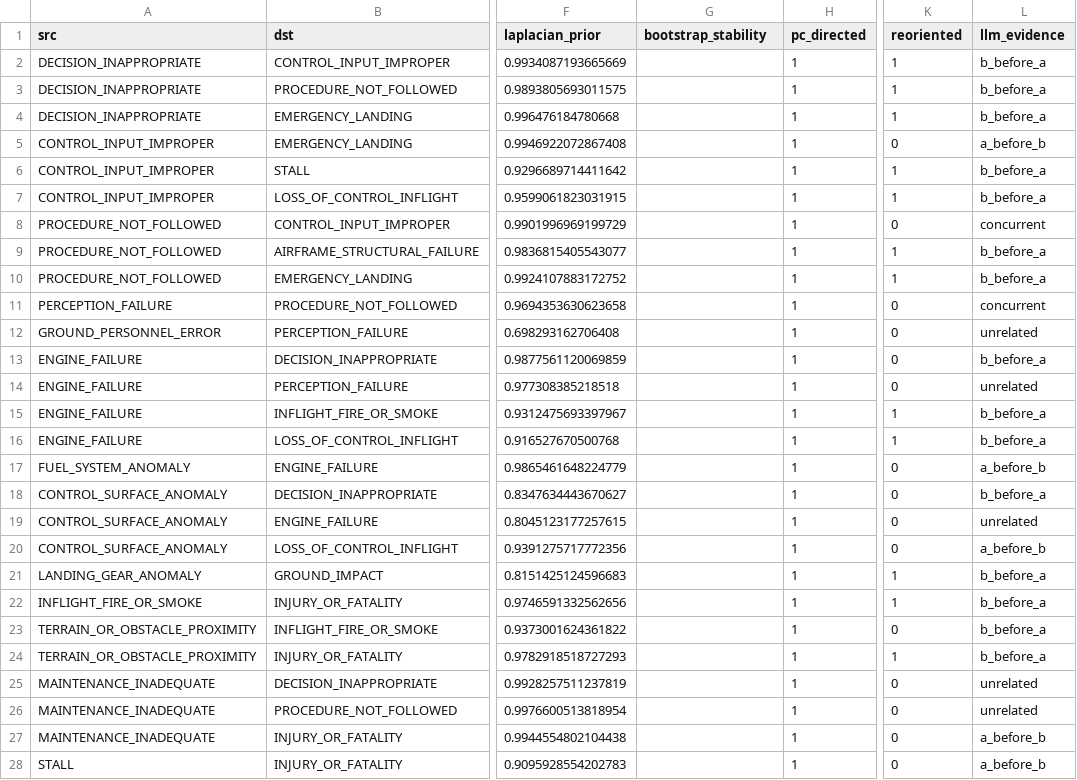
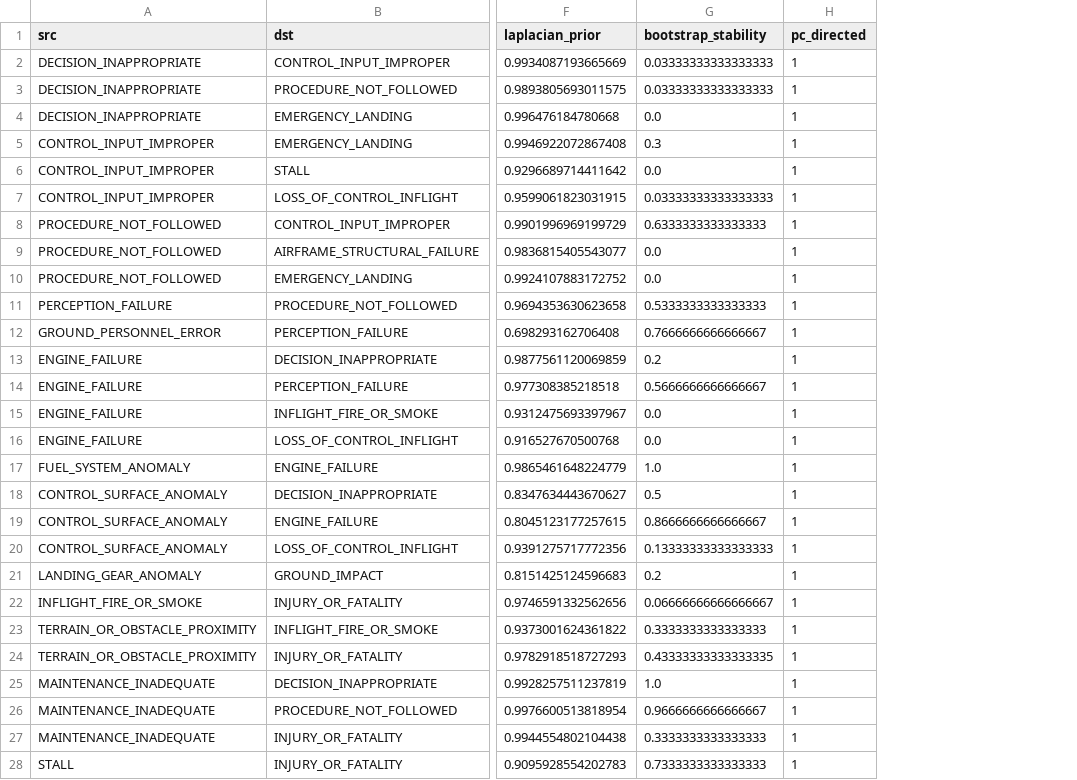
Before and after one commit to YutianPangASU/AviationSafetyReportKnowledgeGraph, a CSV file: event_extraction/out/aggregate_kg/per_category_dag/USOS.csv, drawn as a sheet; only a part is shown, gaps mark what is left out; the diff covers the shown part only; the diff names each change by its address in the sheet, - before the commit and + after, or states it on an @@ line.

```diff
--- a/event_extraction/out/aggregate_kg/per_category_dag/USOS.csv
+++ b/event_extraction/out/aggregate_kg/per_category_dag/USOS.csv
-column K (reoriented), rows 2-28: 1 | 1 | 1 | 0 | 1 | 1 | 0 | 1 | 1 | 0 | 0 | 0 | 0 | 1 | 1 | 0 | 0 | 0 | 0 | 1 | 1 | 0 | 1 | 0 | 0 | 0 | 0
-column L (llm_evidence), rows 2-28: b_before_a | b_before_a | b_before_a | a_before_b | b_before_a | b_before_a | concurrent | b_before_a | b_before_a | concurrent | unrelated | b_before_a | unrelated | b_before_a | b_before_a | a_before_b | b_before_a | unrelated | a_before_b | b_before_a | b_before_a | b_before_a | b_before_a | unrelated | unrelated | a_before_b | a_before_b
-G2:G3 (bootstrap_stability): (empty)
+G2:G3 (bootstrap_stability): 0.03333333333333333
-G4 (bootstrap_stability): (empty)
+G4 (bootstrap_stability): 0.0
-G5 (bootstrap_stability): (empty)
+G5 (bootstrap_stability): 0.3
-G6 (bootstrap_stability): (empty)
+G6 (bootstrap_stability): 0.0
-G7 (bootstrap_stability): (empty)
+G7 (bootstrap_stability): 0.03333333333333333
-G8 (bootstrap_stability): (empty)
+G8 (bootstrap_stability): 0.6333333333333333
-G9:G10 (bootstrap_stability): (empty)
+G9:G10 (bootstrap_stability): 0.0
-G11 (bootstrap_stability): (empty)
+G11 (bootstrap_stability): 0.5333333333333333
-G12 (bootstrap_stability): (empty)
+G12 (bootstrap_stability): 0.7666666666666667
-G13 (bootstrap_stability): (empty)
+G13 (bootstrap_stability): 0.2
-G14 (bootstrap_stability): (empty)
+G14 (bootstrap_stability): 0.5666666666666667
-G15:G16 (bootstrap_stability): (empty)
+G15:G16 (bootstrap_stability): 0.0
-G17 (bootstrap_stability): (empty)
+G17 (bootstrap_stability): 1.0
-G18 (bootstrap_stability): (empty)
+G18 (bootstrap_stability): 0.5
-G19 (bootstrap_stability): (empty)
+G19 (bootstrap_stability): 0.8666666666666667
-G20 (bootstrap_stability): (empty)
+G20 (bootstrap_stability): 0.13333333333333333
-G21 (bootstrap_stability): (empty)
+G21 (bootstrap_stability): 0.2
-G22 (bootstrap_stability): (empty)
+G22 (bootstrap_stability): 0.06666666666666667
-G23 (bootstrap_stability): (empty)
+G23 (bootstrap_stability): 0.3333333333333333
-G24 (bootstrap_stability): (empty)
+G24 (bootstrap_stability): 0.43333333333333335
-G25 (bootstrap_stability): (empty)
+G25 (bootstrap_stability): 1.0
-G26 (bootstrap_stability): (empty)
+G26 (bootstrap_stability): 0.9666666666666667
-G27 (bootstrap_stability): (empty)
+G27 (bootstrap_stability): 0.3333333333333333
-G28 (bootstrap_stability): (empty)
+G28 (bootstrap_stability): 0.7333333333333333
```
Also changed, not shown: 6 edited cells elsewhere in this file, event_extraction/out/aggregate_kg/per_category_dag/ARC.csv, event_extraction/out/aggregate_kg/per_category_dag/LOC-G.csv, 23 other files.
